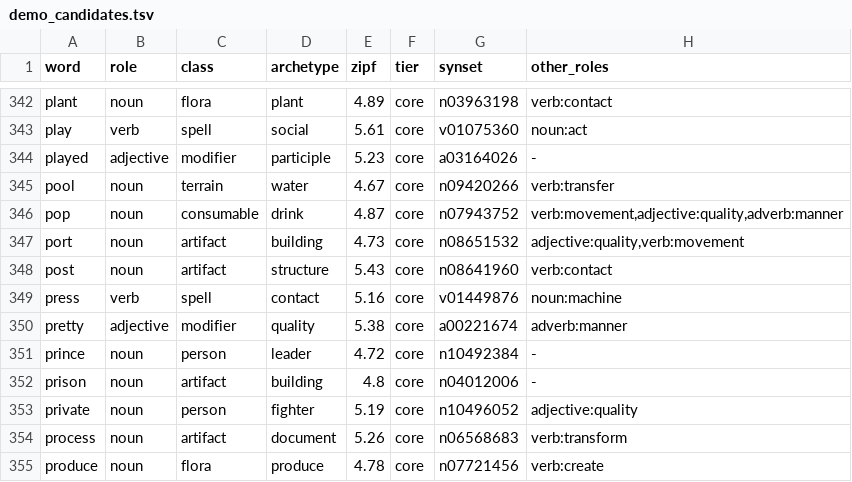
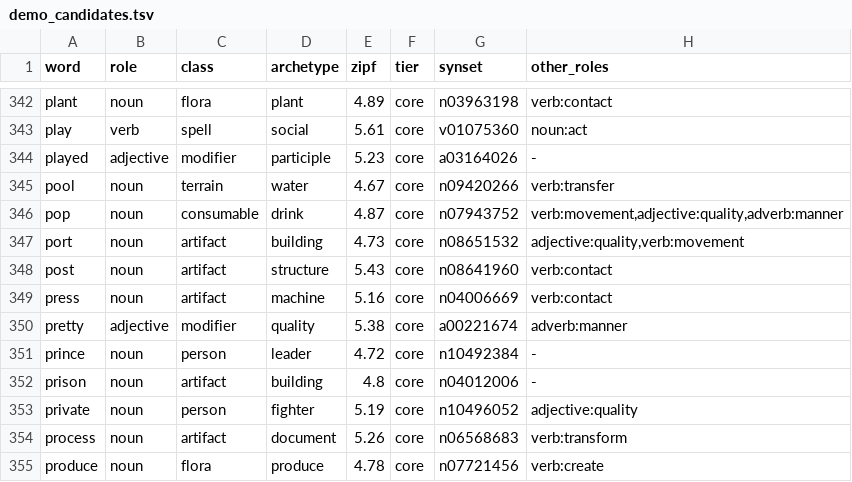
Before and after one commit to oneisnotprime/LastWord, a TSV file: data/demo_candidates.tsv, drawn as a sheet; only a part is shown, gaps mark what is left out.

```diff
--- a/data/demo_candidates.tsv
+++ b/data/demo_candidates.tsv
@@ -348,3 +348,3 @@ port	noun	artifact	building	4.73	core	n08651532	adjective:quality,verb:movement
 post	noun	artifact	structure	5.43	core	n08641960	verb:contact
-press	verb	spell	contact	5.16	core	v01449876	noun:machine
+press	noun	artifact	machine	5.16	core	n04006669	verb:contact
 pretty	adjective	modifier	quality	5.38	core	a00221674	adverb:manner
```
Also changed, not shown: data/overrides.tsv, data/watchlist.tsv, 35 other files.
